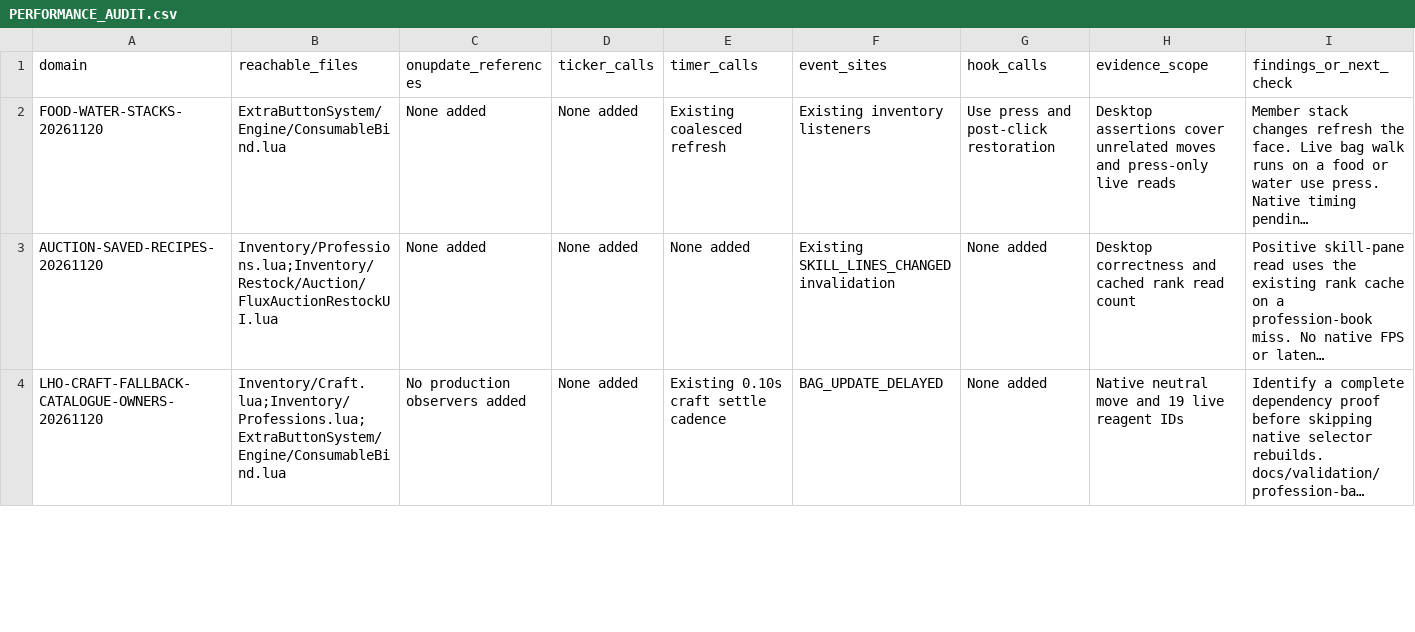
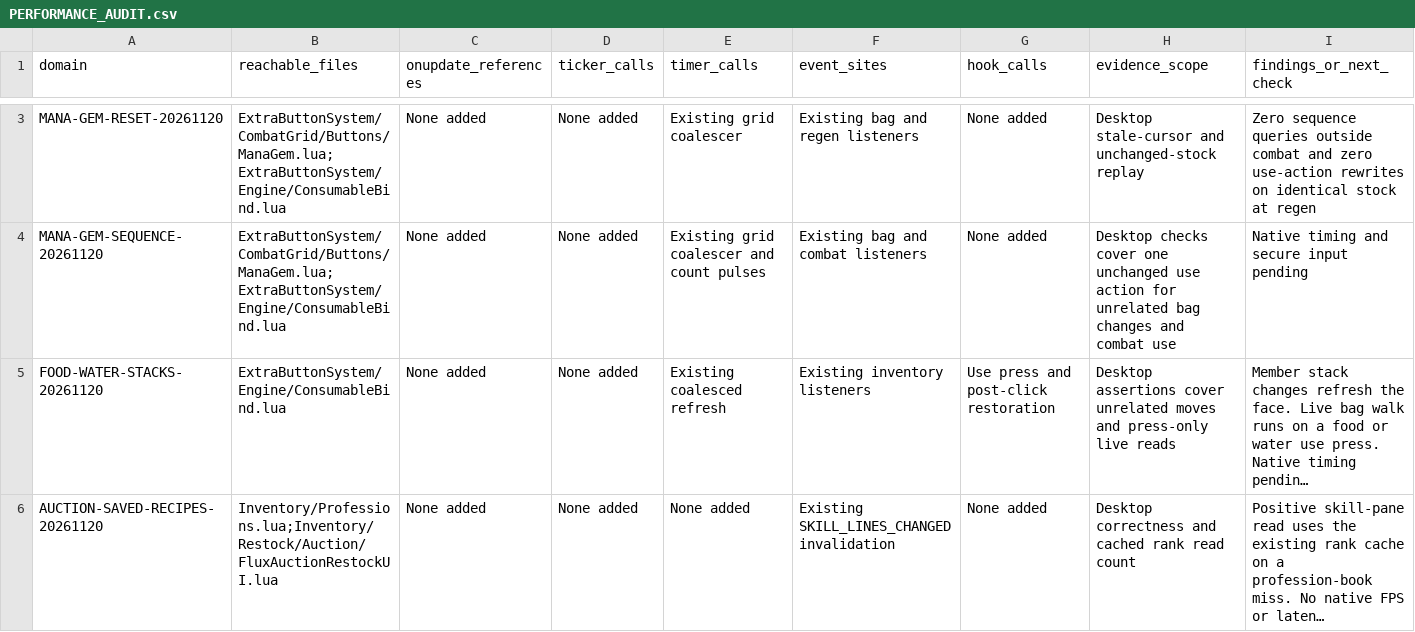
Before and after one commit to DoctorFlux/FluxUI, a CSV file: docs/PERFORMANCE_AUDIT.csv, drawn as a sheet; only a part is shown, gaps mark what is left out; the shorter side is filled out with more unchanged rows; long unchanged cells end in …; the diff covers the shown part only; the diff names each change by its address in the sheet, - before the commit and + after, or states it on an @@ line.

Commit message:
Publish cast border, flight timer, and Mana Gem updates

```diff
--- a/docs/PERFORMANCE_AUDIT.csv
+++ b/docs/PERFORMANCE_AUDIT.csv
+row 3: MANA-GEM-RESET-20261120 | ExtraButtonSystem/CombatGrid/Buttons/ManaGem.lua; ExtraButtonSystem/Engine/ConsumableBind.lua | None added | None added | Existing grid coalescer | Existing bag and regen listeners | None added | Desktop stale-cursor and unchanged-stock replay | Zero sequence queries outside combat and zero use-action rewrites on identical stock at regen
+row 4: MANA-GEM-SEQUENCE-20261120 | ExtraButtonSystem/CombatGrid/Buttons/ManaGem.lua; ExtraButtonSystem/Engine/ConsumableBind.lua | None added | None added | Existing grid coalescer and count pulses | Existing bag and combat listeners | None added | Desktop checks cover one unchanged use action for unrelated bag changes and combat use | Native timing and secure input pending
```
Also changed, not shown: 2 added rows elsewhere in this file, 31 other files.
